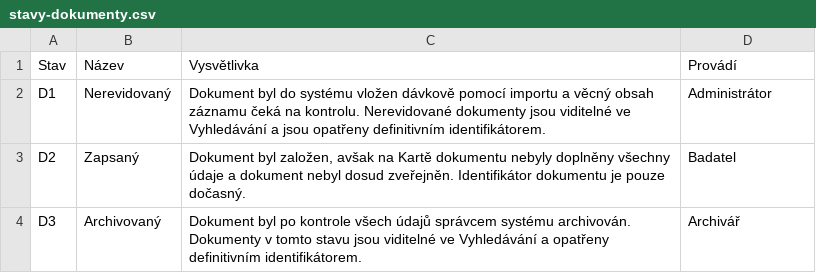
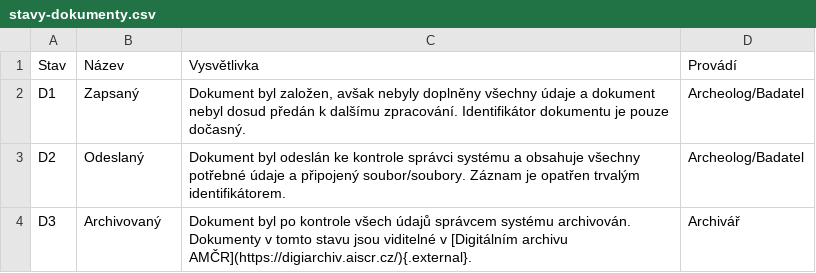
Before and after one commit to ARUP-CAS/aiscr-webamcr-help, a CSV file: o-systemu/tabs/stavy-dokumenty.csv, drawn as a sheet.

```diff
--- a/o-systemu/tabs/stavy-dokumenty.csv
+++ b/o-systemu/tabs/stavy-dokumenty.csv
@@ -1,4 +1,4 @@
 "Stav","Název","Vysvětlivka","Provádí"
-"D1","Nerevidovaný ","Dokument byl do systému vložen dávkově pomocí importu a věcný obsah záznamu čeká na kontrolu. Nerevidované dokumenty jsou viditelné ve Vyhledávání a jsou opatřeny definitivním identifikátorem.","Administrátor"
-"D2","Zapsaný ","Dokument byl založen, avšak na Kartě dokumentu nebyly doplněny všechny údaje a dokument nebyl dosud zveřejněn. Identifikátor dokumentu je pouze dočasný.","Badatel"
-"D3","Archivovaný","Dokument byl po kontrole všech údajů správcem systému archivován. Dokumenty v tomto stavu jsou viditelné ve Vyhledávání a opatřeny definitivním identifikátorem.","Archivář"
+"D1","Zapsaný ","Dokument byl založen, avšak nebyly doplněny všechny údaje a dokument nebyl dosud předán k dalšímu zpracování. Identifikátor dokumentu je pouze dočasný.","Archeolog/Badatel"
+"D2","Odeslaný","Dokument byl odeslán ke kontrole správci systému a obsahuje všechny potřebné údaje a připojený soubor/soubory. Záznam je opatřen trvalým identifikátorem.","Archeolog/Badatel"
+"D3","Archivovaný","Dokument byl po kontrole všech údajů správcem systému archivován. Dokumenty v tomto stavu jsou viditelné v [Digitálním archivu AMČR](https://digiarchiv.aiscr.cz/){.external}.","Archivář"
```
Also changed, not shown: o-systemu/tabs/stavy-akce.csv, o-systemu/tabs/stavy-lokality.csv, 11 other files.
